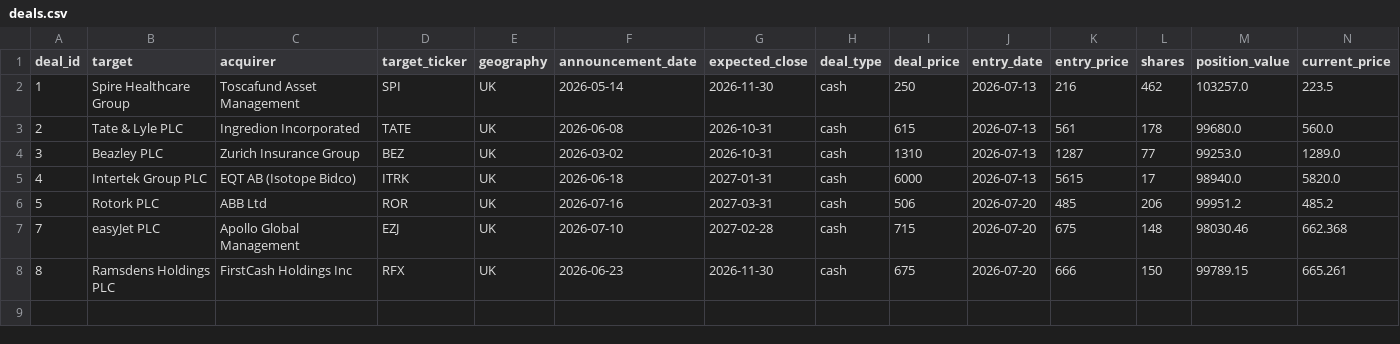
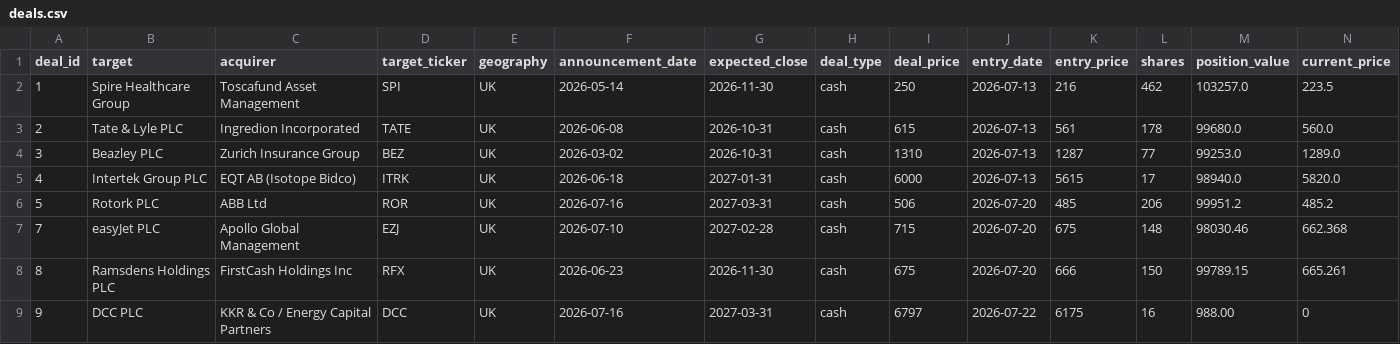
Before and after one commit to Chyde2010/merger_arb_test, a CSV file: data/deals.csv, drawn as a sheet; only a part is shown; rows hold the shown columns only; the diff names each change by its address in the sheet, - before the commit and + after, or states it on an @@ line.

Commit message:
Update deals.csv

```diff
--- a/data/deals.csv
+++ b/data/deals.csv
+row 9: 9 | DCC PLC | KKR & Co / Energy Capital Partners | DCC | UK | 2026-07-16 | 2027-03-31 | cash | 6797 | 2026-07-22 | 6175 | 16 | 988.00 | 0
```
